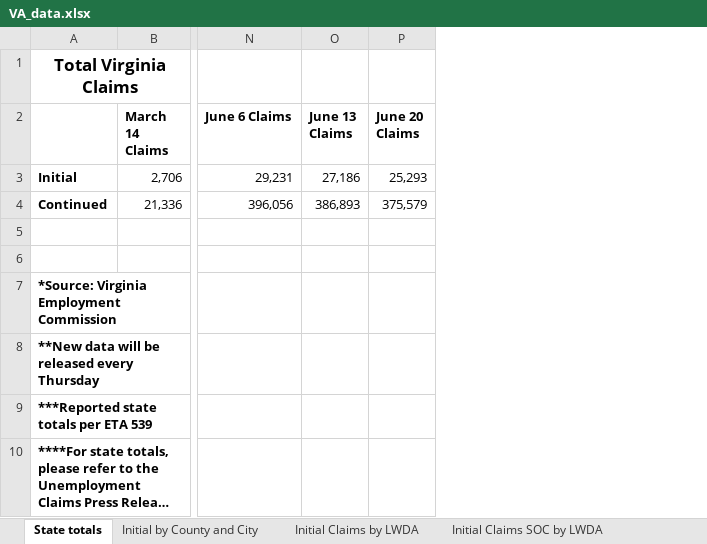
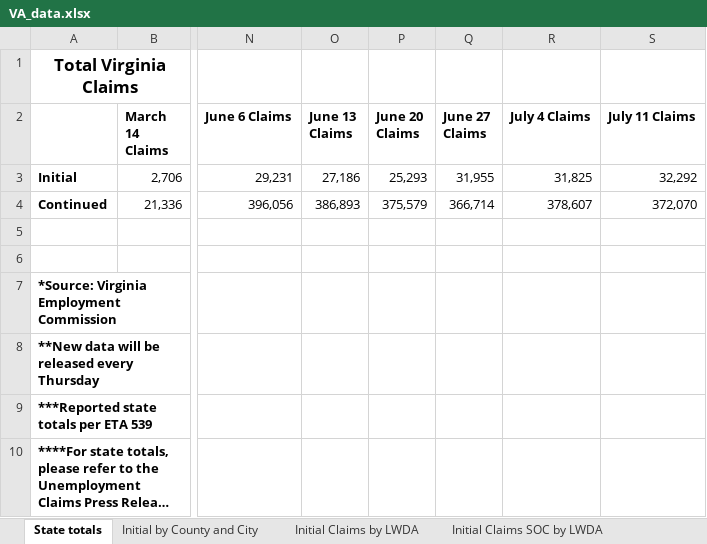
Before and after one commit to andyzwang/coronavirus-unemployment, an Excel workbook: initial_claims/VA/VA_data.xlsx, sheet State totals, drawn as a sheet; only a part is shown, gaps mark what is left out; long unchanged cells end in …; values as stored, in another font and other column widths than the file's, no borders; the diff names each change by its address in the sheet, - before the commit and + after, or states it on an @@ line.

```diff
--- a/initial_claims/VA/VA_data.xlsx (sheet State totals)
+++ b/initial_claims/VA/VA_data.xlsx (sheet State totals)
+column Q (June 27 Claims), rows 3-4: 31,955 | 366,714
+column R (July 4 Claims), rows 3-4: 31,825 | 378,607
+column S (July 11 Claims), rows 3-4: 32,292 | 372,070
```
Also changed, not shown: sheet Initial Claims SOC by LWDA, sheet Contd Claims by LWDA, sheet Initial Claims by NAICS, sheet Continued Claims by NAICS, sheet Initial Claims by LWDA, sheet Initial by County and City, 1 more sheet, initial_claims/WA/WA_data.xlsx, initial_claims/WI/WI_data.xlsx, 3 other files.
